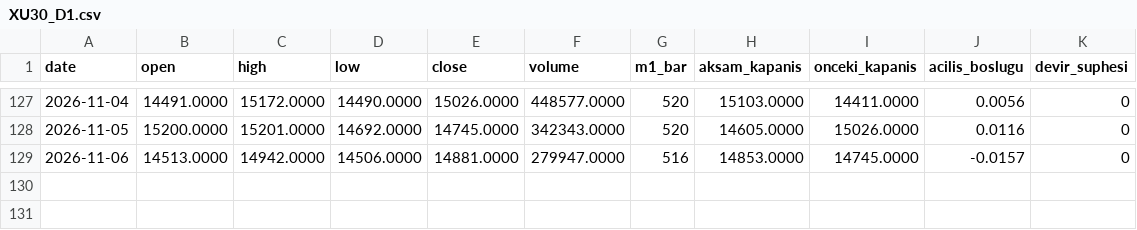
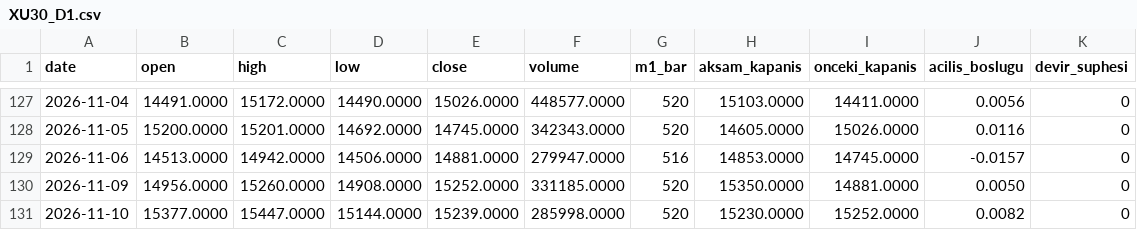
Before and after one commit to Soydan73/xu30-dogrulama-verisi, a CSV file: XU30_D1.csv, drawn as a sheet; only a part is shown, gaps mark what is left out.

```diff
--- a/XU30_D1.csv
+++ b/XU30_D1.csv
@@ -129 +129,3 @@ date,open,high,low,close,volume,m1_bar,aksam_kapanis,onceki_kapanis,acilis_boslu
 2026-11-06,14513.0000,14942.0000,14506.0000,14881.0000,279947.0000,516,14853.0000,14745.0000,-0.0157,0
+2026-11-09,14956.0000,15260.0000,14908.0000,15252.0000,331185.0000,520,15350.0000,14881.0000,0.0050,0
+2026-11-10,15377.0000,15447.0000,15144.0000,15239.0000,285998.0000,520,15230.0000,15252.0000,0.0082,0
```
Also changed, not shown: XU30_H1.csv, XU30_donusum_raporu.csv, 4 other files.
